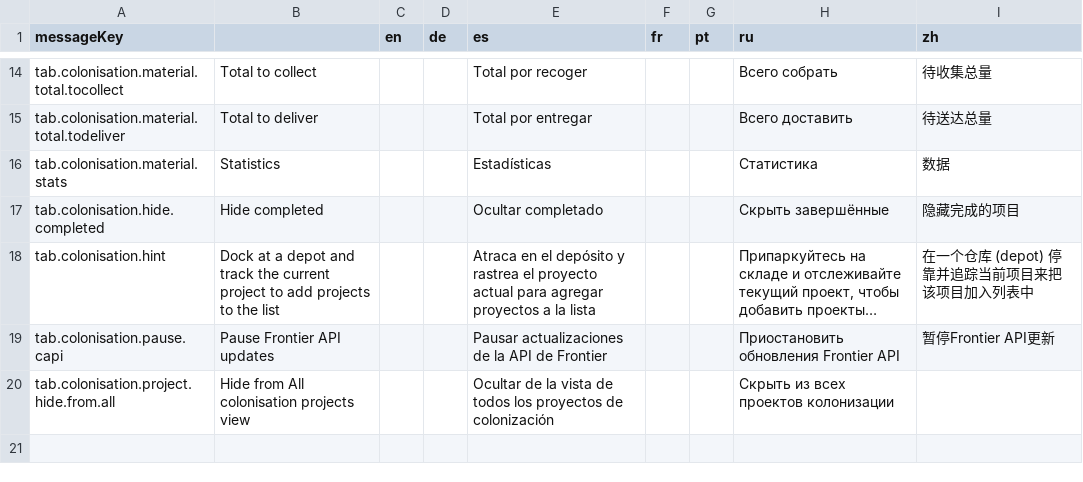
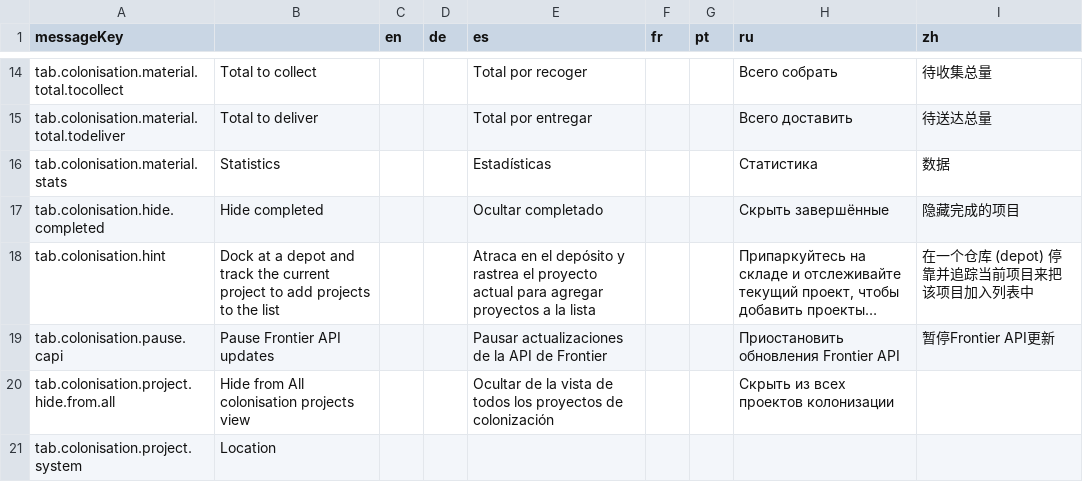
Before and after one commit to jixxed/ed-odyssey-materials-helper, a CSV file: application/src/main/resources/locale/tab.colonisation.csv, drawn as a sheet; only a part is shown, gaps mark what is left out; long unchanged cells end in …; the diff names each change by its address in the sheet, - before the commit and + after, or states it on an @@ line.

Commit message:
add location to colonisation projects

```diff
--- a/application/src/main/resources/locale/tab.colonisation.csv
+++ b/application/src/main/resources/locale/tab.colonisation.csv
+row 21: tab.colonisation.project.system | Location
```
Also changed, not shown: 7 other files.
